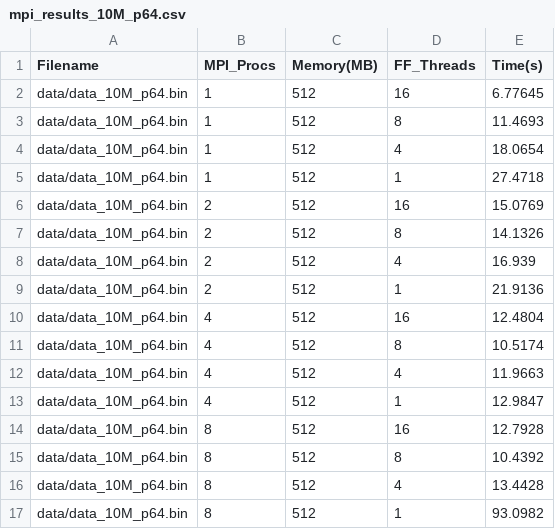
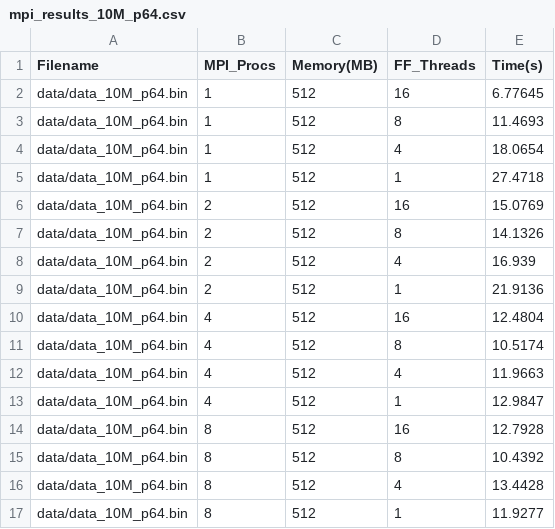
Before and after one commit to abderrahmane-salmi/spm_project, a CSV file: perf/results/mpi/mpi_results_10M_p64.csv, drawn as a sheet.

Commit message:
re-did perf testing

```diff
--- a/perf/results/mpi/mpi_results_10M_p64.csv
+++ b/perf/results/mpi/mpi_results_10M_p64.csv
@@ -16,2 +16,2 @@ data/data_10M_p64.bin,8,512,8,10.4392
 data/data_10M_p64.bin,8,512,4,13.4428
-data/data_10M_p64.bin,8,512,1,93.0982
+data/data_10M_p64.bin,8,512,1,11.9277
```
Also changed, not shown: 10 other files.
